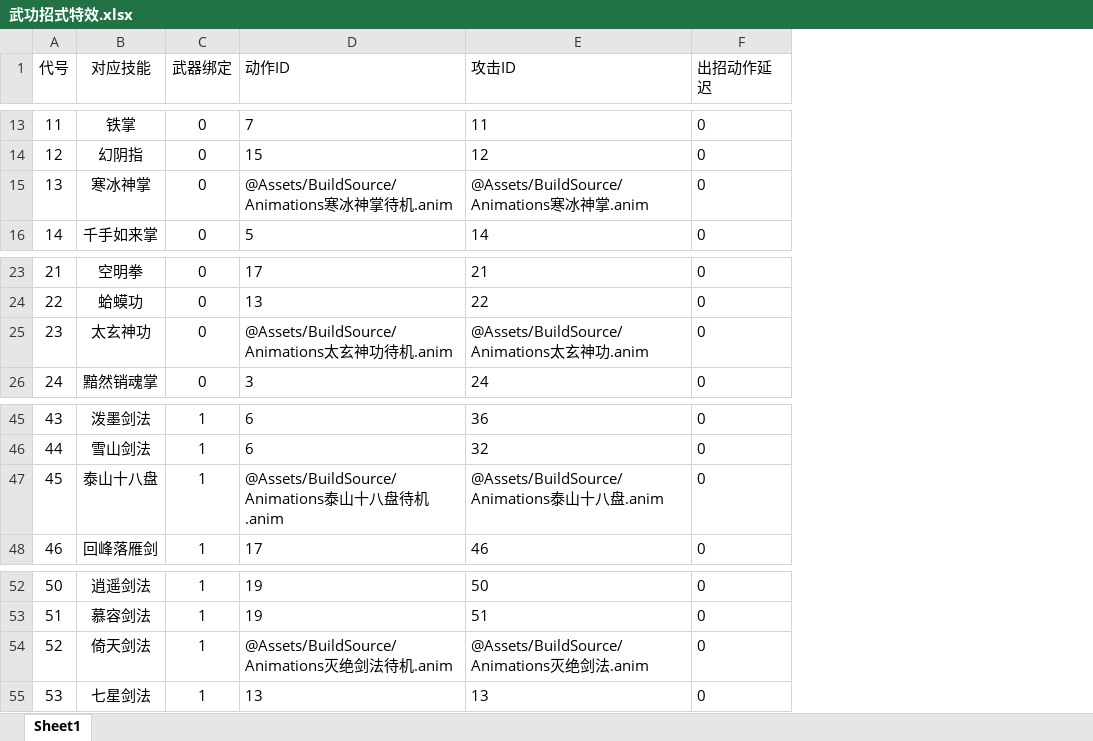
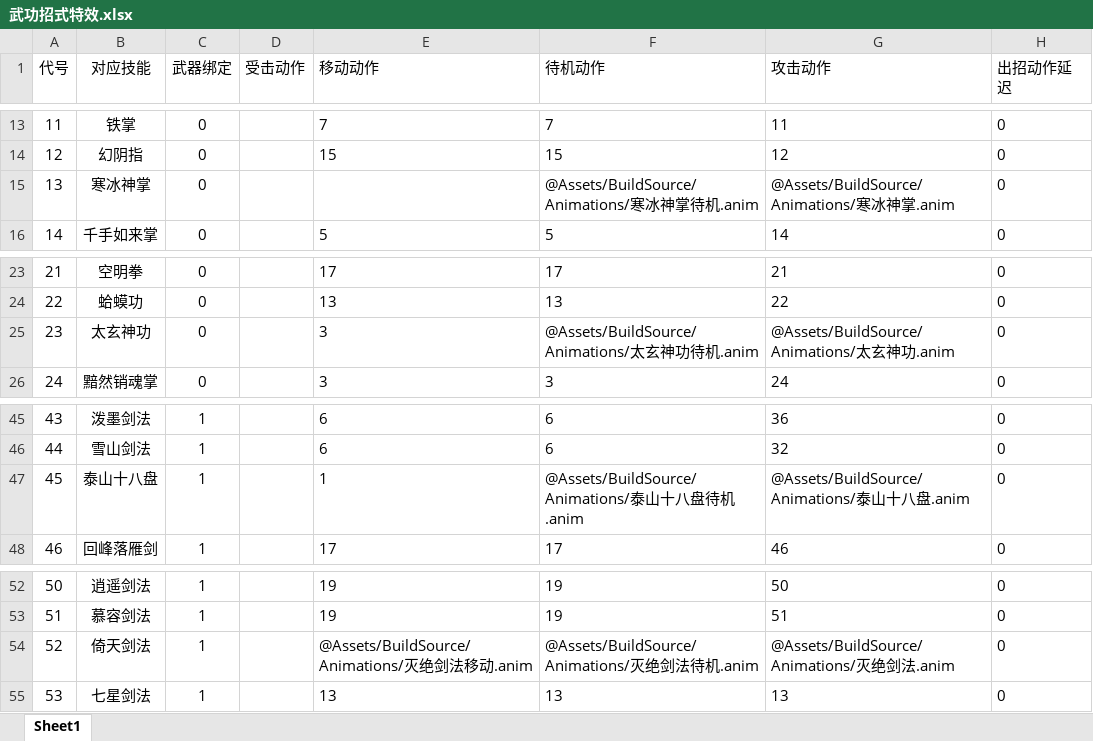
Before and after one commit to jynew/jynew, an Excel workbook: jyx2/excel/武功招式特效.xlsx, sheet Sheet1, drawn as a sheet; only a part is shown, gaps mark what is left out; values as stored, in another font and other column widths than the file's, no borders; addresses are those after the commit; the diff covers the shown part only; the diff names each change by its address in the sheet, - before the commit and + after, or states it on an @@ line.

```diff
--- a/jyx2/excel/武功招式特效.xlsx (sheet Sheet1)
+++ b/jyx2/excel/武功招式特效.xlsx (sheet Sheet1)
+column D (受击动作), empty
+column F (待机动作), rows 13-16: 7 | 15 | @Assets/BuildSource/Animations/寒冰神掌待机.anim | 5; rows 23-26: 17 | 13 | @Assets/BuildSource/Animations/太玄神功待机.anim | 3; rows 45-48: 6 | 6 | @Assets/BuildSource/Animations/泰山十八盘待机.anim | 17; rows 52-55: 19 | 19 | @Assets/BuildSource/Animations/灭绝剑法待机.anim | 13
-E1: 动作ID
+E1: 移动动作
-G1: 攻击ID
+G1: 攻击动作
-E15 (移动动作): @Assets/BuildSource/Animations寒冰神掌待机.anim
+E15 (移动动作): (empty)
-G15 (攻击动作): @Assets/BuildSource/Animations寒冰神掌.anim
+G15 (攻击动作): @Assets/BuildSource/Animations/寒冰神掌.anim
-E25 (移动动作): @Assets/BuildSource/Animations太玄神功待机.anim
+E25 (移动动作): 3
-G25 (攻击动作): @Assets/BuildSource/Animations太玄神功.anim
+G25 (攻击动作): @Assets/BuildSource/Animations/太玄神功.anim
-E47 (移动动作): @Assets/BuildSource/Animations泰山十八盘待机.anim
+E47 (移动动作): 1
-G47 (攻击动作): @Assets/BuildSource/Animations泰山十八盘.anim
+G47 (攻击动作): @Assets/BuildSource/Animations/泰山十八盘.anim
-E54 (移动动作): @Assets/BuildSource/Animations灭绝剑法待机.anim
+E54 (移动动作): @Assets/BuildSource/Animations/灭绝剑法移动.anim
-G54 (攻击动作): @Assets/BuildSource/Animations灭绝剑法.anim
+G54 (攻击动作): @Assets/BuildSource/Animations/灭绝剑法.anim
```
Also changed, not shown: 14 edited cells and cell formats elsewhere in this sheet, formulas that keep their value, 17 other files.
